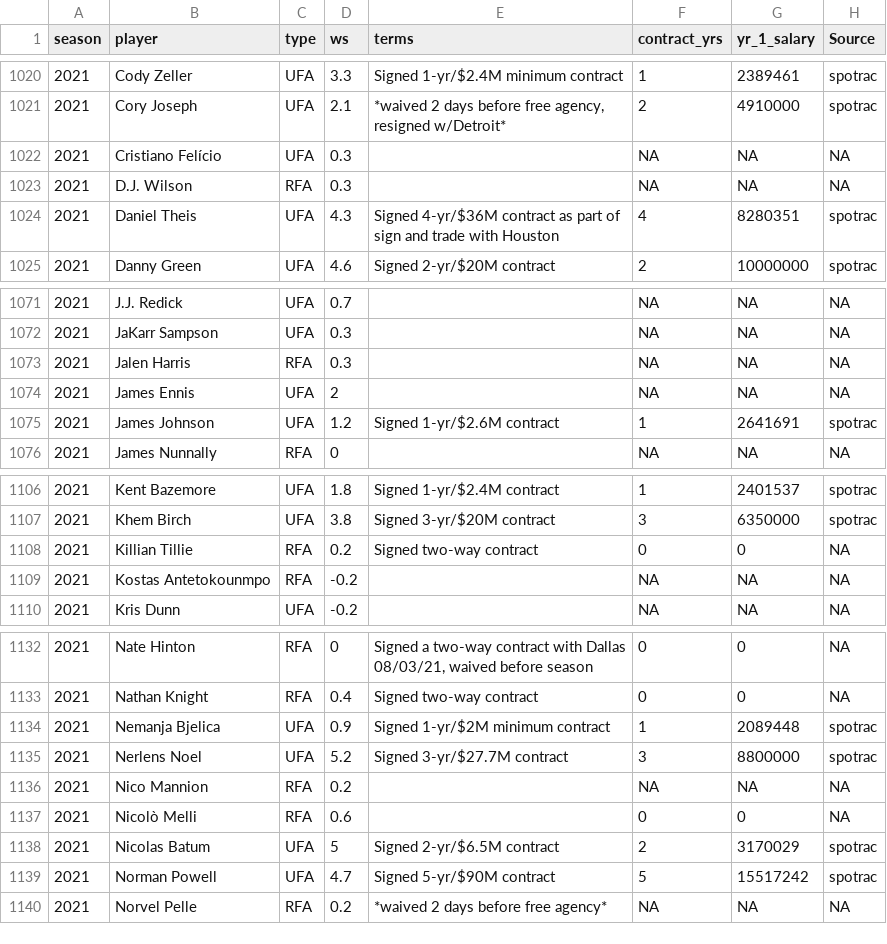
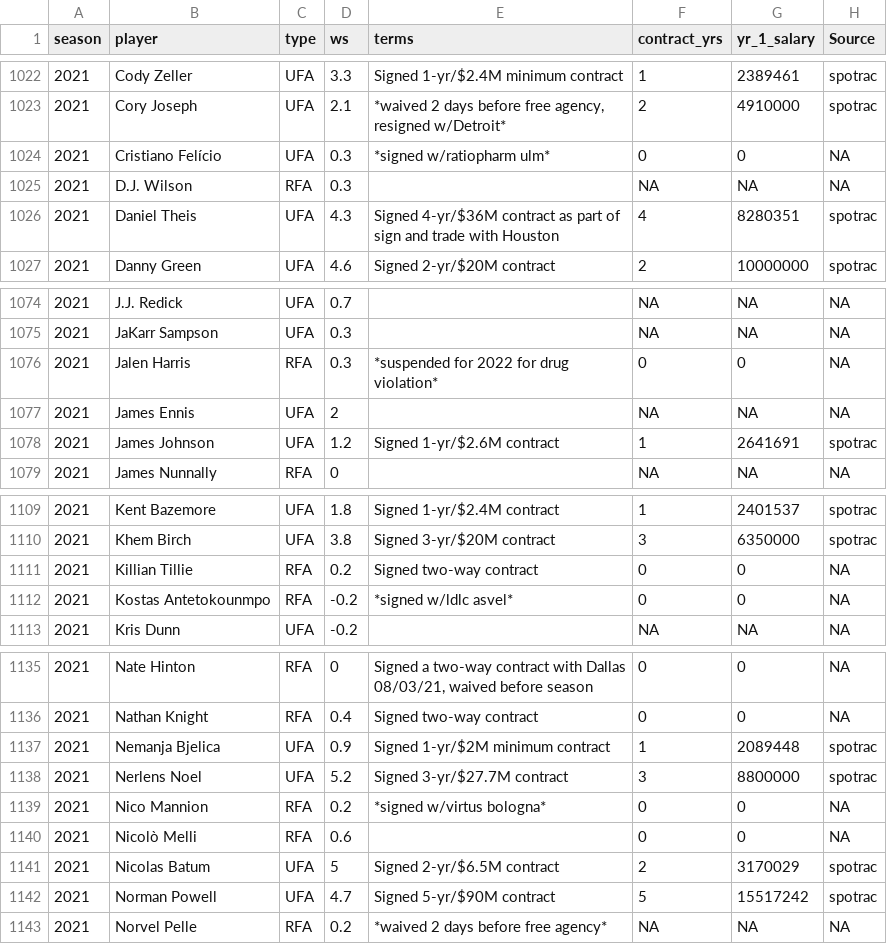
Before and after one commit to sumitrodatta/contract-prediction-2022, a CSV file: Data/2016-2021 Free Agents.csv, drawn as a sheet; only a part is shown, gaps mark what is left out; the diff covers the shown part only.

```diff
--- a/Data/2016-2021 Free Agents.csv
+++ b/Data/2016-2021 Free Agents.csv
@@ -1021,3 +1023,3 @@ season,player,type,ws,terms,contract_yrs,yr_1_salary,Source
 2021,Cory Joseph,UFA,2.1,"*waived 2 days before free agency, resigned w/Detroit*",2,4910000,spotrac
-2021,Cristiano Felício,UFA,0.3,,NA,NA,NA
+2021,Cristiano Felício,UFA,0.3,*signed w/ratiopharm ulm*,0,0,NA
 2021,D.J. Wilson,RFA,0.3,,NA,NA,NA
@@ -1072,3 +1075,3 @@ season,player,type,ws,terms,contract_yrs,yr_1_salary,Source
 2021,JaKarr Sampson,UFA,0.3,,NA,NA,NA
-2021,Jalen Harris,RFA,0.3,,NA,NA,NA
+2021,Jalen Harris,RFA,0.3,*suspended for 2022 for drug violation*,0,0,NA
 2021,James Ennis,UFA,2,,NA,NA,NA
@@ -1108,3 +1111,3 @@ season,player,type,ws,terms,contract_yrs,yr_1_salary,Source
 2021,Killian Tillie,RFA,0.2,Signed two-way contract,0,0,NA
-2021,Kostas Antetokounmpo,RFA,-0.2,,NA,NA,NA
+2021,Kostas Antetokounmpo,RFA,-0.2,*signed w/ldlc asvel*,0,0,NA
 2021,Kris Dunn,UFA,-0.2,,NA,NA,NA
@@ -1135,3 +1138,3 @@ season,player,type,ws,terms,contract_yrs,yr_1_salary,Source
 2021,Nerlens Noel,UFA,5.2,Signed 3-yr/$27.7M contract,3,8800000,spotrac
-2021,Nico Mannion,RFA,0.2,,NA,NA,NA
+2021,Nico Mannion,RFA,0.2,*signed w/virtus bologna*,0,0,NA
 2021,Nicolò Melli,RFA,0.6,,0,0,NA
```
Also changed, not shown: 4 added rows and 43 edited cells elsewhere in this file, 2 other files.
